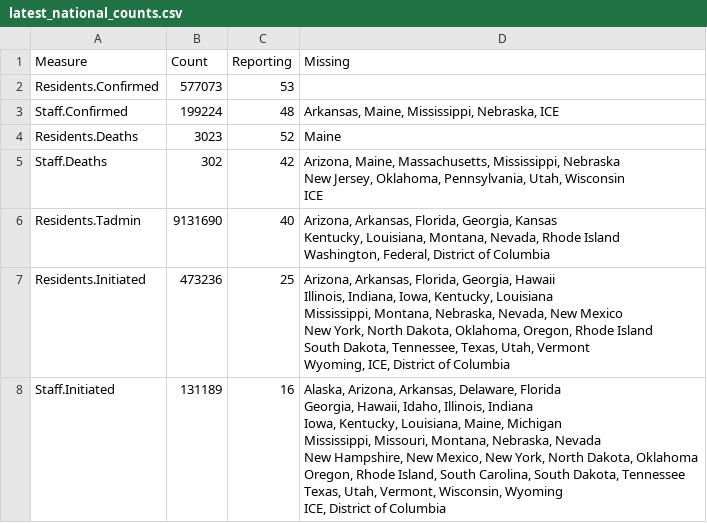
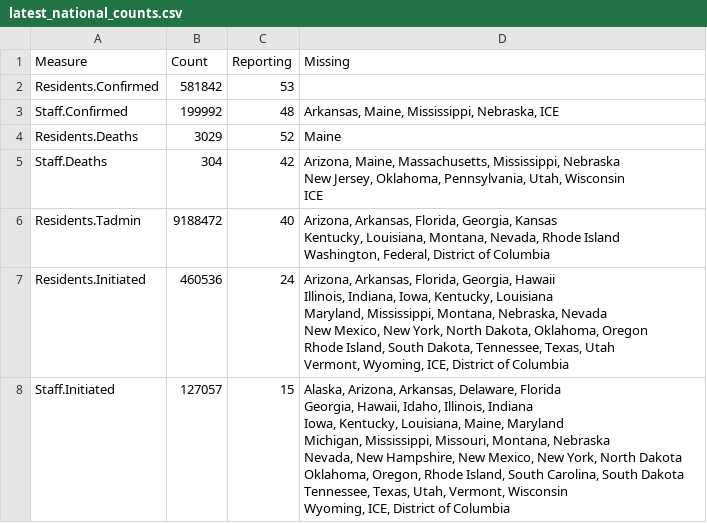
Before and after one commit to uclalawcovid19behindbars/data, a CSV file: latest-data/latest_national_counts.csv, drawn as a sheet.

```diff
--- a/latest-data/latest_national_counts.csv
+++ b/latest-data/latest_national_counts.csv
@@ -1,24 +1,24 @@
 Measure,Count,Reporting,Missing
-Residents.Confirmed,577073,53,""
-Staff.Confirmed,199224,48,"Arkansas, Maine, Mississippi, Nebraska, ICE"
-Residents.Deaths,3023,52,Maine
-Staff.Deaths,302,42,"Arizona, Maine, Massachusetts, Mississippi, Nebraska
- New Jersey, Oklahoma, Pennsylvania, Utah, Wisconsin
- ICE"
-Residents.Tadmin,9131690,40,"Arizona, Arkansas, Florida, Georgia, Kansas
- Kentucky, Louisiana, Montana, Nevada, Rhode Island
- Washington, Federal, District of Columbia"
-Residents.Initiated,473236,25,"Arizona, Arkansas, Florida, Georgia, Hawaii
- Illinois, Indiana, Iowa, Kentucky, Louisiana
- Mississippi, Montana, Nebraska, Nevada, New Mexico
- New York, North Dakota, Oklahoma, Oregon, Rhode Island
- South Dakota, Tennessee, Texas, Utah, Vermont
- Wyoming, ICE, District of Columbia"
-Staff.Initiated,131189,16,"Alaska, Arizona, Arkansas, Delaware, Florida
- Georgia, Hawaii, Idaho, Illinois, Indiana
- Iowa, Kentucky, Louisiana, Maine, Michigan
- Mississippi, Missouri, Montana, Nebraska, Nevada
- New Hampshire, New Mexico, New York, North Dakota, Oklahoma
- Oregon, Rhode Island, South Carolina, South Dakota, Tennessee
- Texas, Utah, Vermont, Wisconsin, Wyoming
- ICE, District of Columbia"
+Residents.Confirmed,581842,53,""
+Staff.Confirmed,199992,48,"Arkansas, Maine, Mississippi, Nebraska, ICE"
+Residents.Deaths,3029,52,Maine
+Staff.Deaths,304,42,"Arizona, Maine, Massachusetts, Mississippi, Nebraska
+ New Jersey, Oklahoma, Pennsylvania, Utah, Wisconsin
+ ICE"
+Residents.Tadmin,9188472,40,"Arizona, Arkansas, Florida, Georgia, Kansas
+ Kentucky, Louisiana, Montana, Nevada, Rhode Island
+ Washington, Federal, District of Columbia"
+Residents.Initiated,460536,24,"Arizona, Arkansas, Florida, Georgia, Hawaii
+ Illinois, Indiana, Iowa, Kentucky, Louisiana
+ Maryland, Mississippi, Montana, Nebraska, Nevada
+ New Mexico, New York, North Dakota, Oklahoma, Oregon
+ Rhode Island, South Dakota, Tennessee, Texas, Utah
+ Vermont, Wyoming, ICE, District of Columbia"
+Staff.Initiated,127057,15,"Alaska, Arizona, Arkansas, Delaware, Florida
+ Georgia, Hawaii, Idaho, Illinois, Indiana
+ Iowa, Kentucky, Louisiana, Maine, Maryland
+ Michigan, Mississippi, Missouri, Montana, Nebraska
+ Nevada, New Hampshire, New Mexico, New York, North Dakota
+ Oklahoma, Oregon, Rhode Island, South Carolina, South Dakota
+ Tennessee, Texas, Utah, Vermont, Wisconsin
+ Wyoming, ICE, District of Columbia"
```
Also changed, not shown: historical-data/historical_national_counts.csv, historical-data/historical_state_counts.csv, 3 other files.
